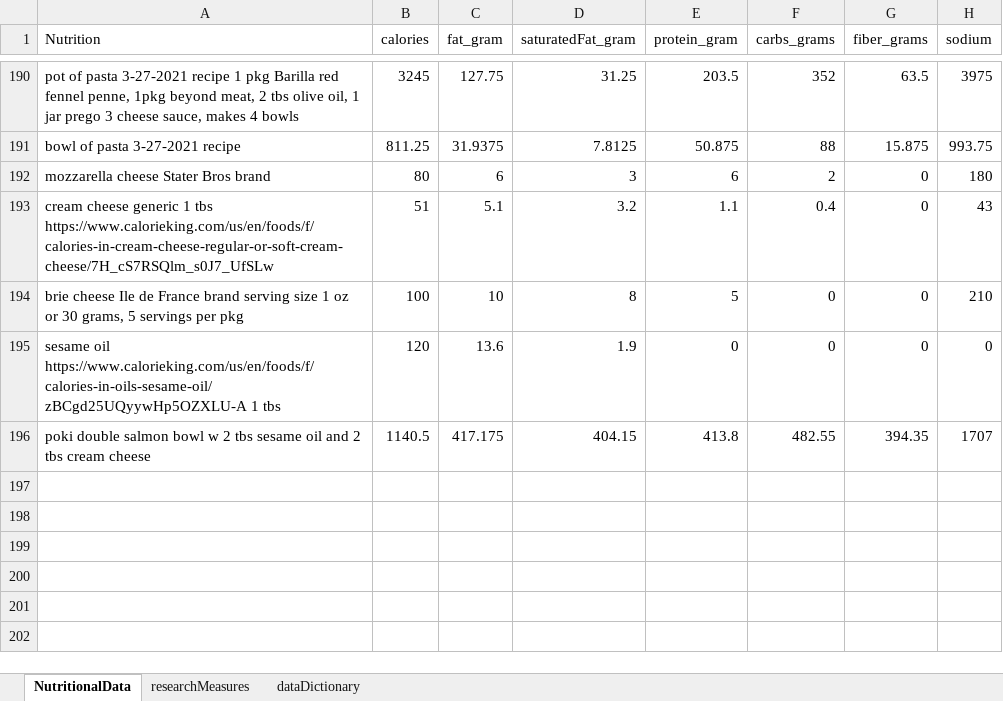
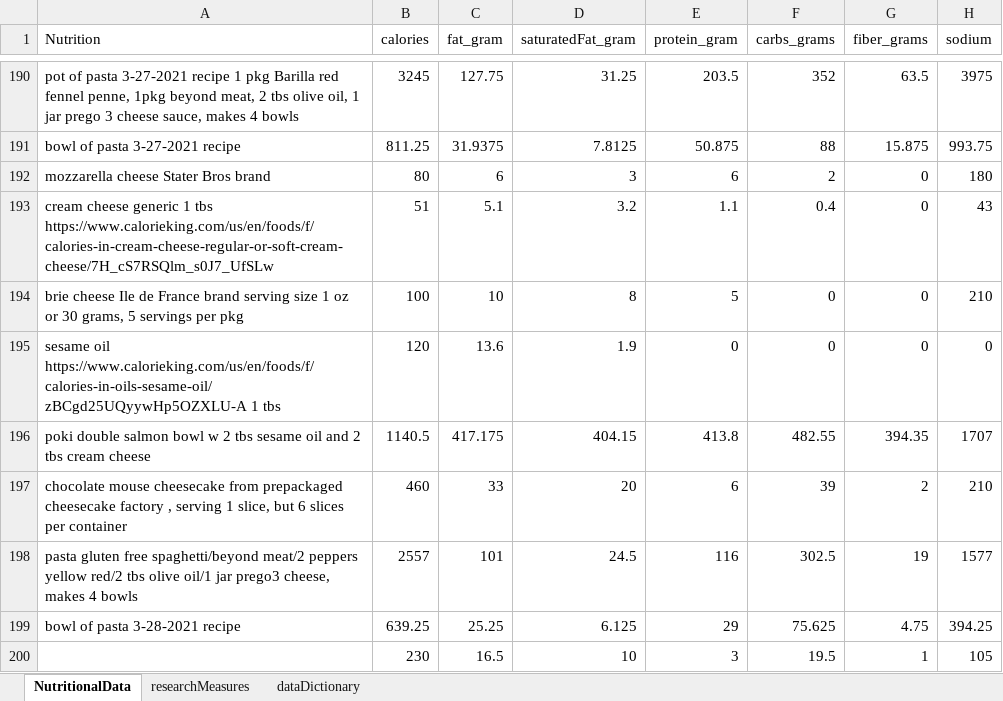
Before and after one commit to JanJanJan2018/lipocavitation-dieting-exercise-21-day-research, an Excel workbook: research3 exercise diet loosely no lipocavitation janFeb 2021.xlsx, sheet NutritionalData, drawn as a sheet; only a part is shown, gaps mark what is left out; values as stored, in another font and other column widths than the file's, no borders; 1 other sheet too large or unreadable and not compared; the diff names each change by its address in the sheet, - before the commit and + after, or states it on an @@ line.

```diff
--- a/research3 exercise diet loosely no lipocavitation janFeb 2021.xlsx (sheet NutritionalData)
+++ b/research3 exercise diet loosely no lipocavitation janFeb 2021.xlsx (sheet NutritionalData)
+row 197: chocolate mouse cheesecake from prepackaged cheesecake factory , serving 1 slice, but 6 slices per container | 460 | 33 | 20 | 6 | 39 | 2 | 210
+row 198: pasta gluten free spaghetti/beyond meat/2 peppers yellow red/2 tbs olive oil/1 jar prego3 cheese, makes 4 bowls | 2557 | 101 | 24.5 | 116 | 302.5 | 19 | 1577
+row 199: bowl of pasta 3-28-2021 recipe | 639.25 | 25.25 | 6.125 | 29 | 75.625 | 4.75 | 394.25
+row 200:  | 230 | 16.5 | 10 | 3 | 19.5 | 1 | 105
```
Also changed, not shown: sheet researchMeasures.
